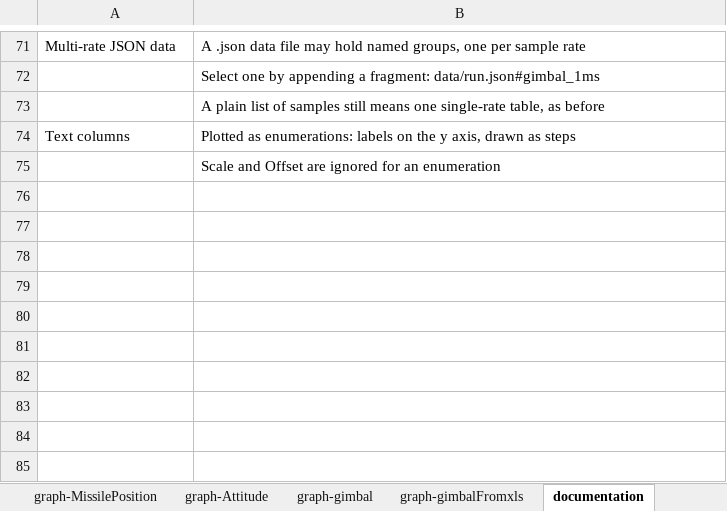
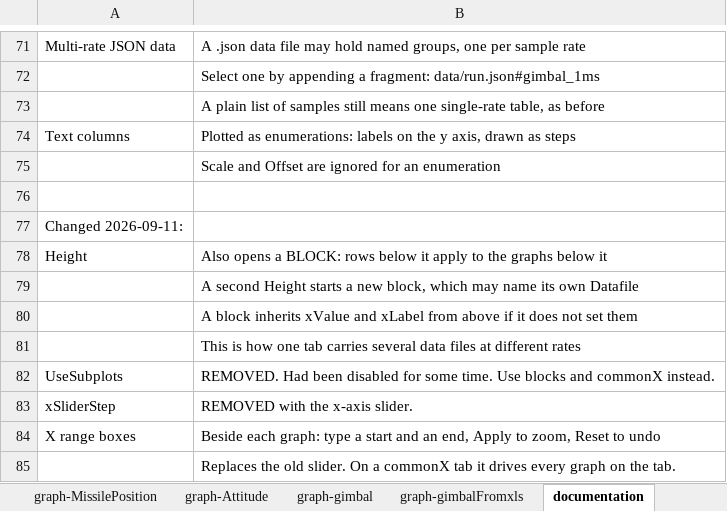
Before and after one commit to NelisW/dash-lineplot, an Excel workbook: dash-config.xlsx, sheet documentation, drawn as a sheet; only a part is shown, gaps mark what is left out; values as stored, in another font and other column widths than the file's, no borders; the diff names each change by its address in the sheet, - before the commit and + after, or states it on an @@ line.

```diff
--- a/dash-config.xlsx (sheet documentation)
+++ b/dash-config.xlsx (sheet documentation)
+row 76: (empty)
+row 77: Changed 2026-09-11:
+row 78: Height | Also opens a BLOCK: rows below it apply to the graphs below it
+row 79:  | A second Height starts a new block, which may name its own Datafile
+row 80:  | A block inherits xValue and xLabel from above if it does not set them
+row 81:  | This is how one tab carries several data files at different rates
+row 82: UseSubplots | REMOVED. Had been disabled for some time. Use blocks and commonX instead.
+row 83: xSliderStep | REMOVED with the x-axis slider.
+row 84: X range boxes | Beside each graph: type a start and an end, Apply to zoom, Reset to undo
+row 85:  | Replaces the old slider. On a commonX tab it drives every graph on the tab.
```
